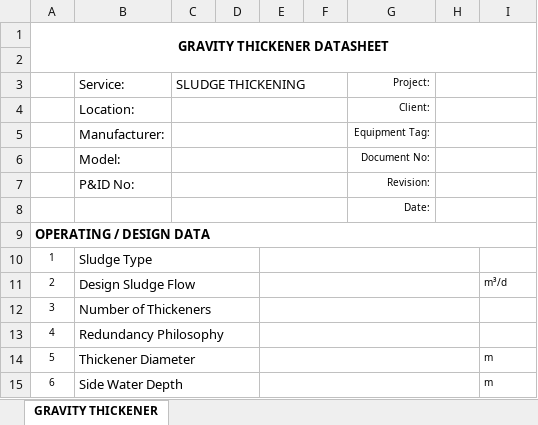
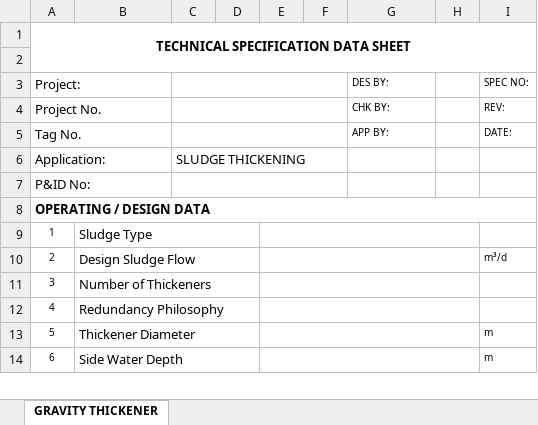
Before and after one commit to puran-water/wwtp-process-datasheets, an Excel workbook: assets/510-GT-01 GRAVITY THICKENER.xlsx, sheet GRAVITY THICKENER, drawn as a sheet; only a part is shown; values as stored, in another font and other column widths than the file's, no borders; removed rows and columns are numbered as before the commit, all else as after; the diff covers the shown part only; the diff names each change by its address in the sheet, - before the commit and + after, or states it on an @@ line.

```diff
--- a/assets/510-GT-01 GRAVITY THICKENER.xlsx (sheet GRAVITY THICKENER)
+++ b/assets/510-GT-01 GRAVITY THICKENER.xlsx (sheet GRAVITY THICKENER)
+column D, empty
-column E, empty
-A1: GRAVITY THICKENER DATASHEET
+A1: TECHNICAL SPECIFICATION DATA SHEET
-row 3:  | Service: | SLUDGE THICKENING |  |  |  | Project:
-row 4:  | Location: |  |  |  |  | Client:
-row 5:  | Manufacturer: |  |  |  |  | Equipment Tag:
-row 6:  | Model: |  |  |  |  | Document No:
-row 7:  | P&ID No: |  |  |  |  | Revision:
-row 8:  |  |  |  |  |  | Date:
+row 3: Project: |  |  |  |  |  | DES BY: |  | SPEC NO:
+row 4: Project No. |  |  |  |  |  | CHK BY: |  | REV:
+row 5: Tag No. |  |  |  |  |  | APP BY: |  | DATE:
+row 6: Application: |  | SLUDGE THICKENING
+row 7: P&ID No:
-B10:D10 merged
+B9:D9 merged
+E9:H9 merged
-B11:D11 merged
+B10:D10 merged
+E10:H10 merged
-B12:D12 merged
+B11:D11 merged
+E11:H11 merged
-B13:D13 merged
+B12:D12 merged
+E12:H12 merged
-B14:D14 merged
+B13:D13 merged
+E13:H13 merged
-B15:D15 merged
+B14:D14 merged
+E14:H14 merged
```
Also changed, not shown: 3 added rows, 2 removed rows, 7 edited cells, cell formats and merged cells elsewhere in this sheet, assets/101-SC-01 SCREENING PACKAGE.xlsx, assets/130-CL-01 PRIMARY CLARIFIER.xlsx, 12 other files.
